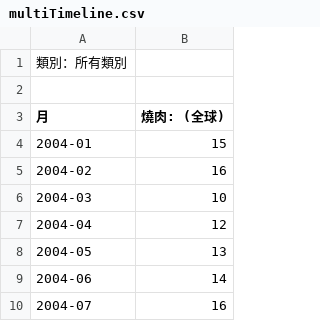
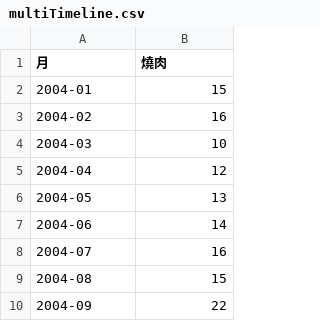
Before and after one commit to ywchiu/fuboni, a CSV file: data/multiTimeline.csv, drawn as a sheet; only a part is shown; the shorter side is filled out with more unchanged rows.

Commit message:
add timeline

```diff
--- a/data/multiTimeline.csv
+++ b/data/multiTimeline.csv
@@ -1,4 +1,2 @@
-類別：所有類別
-
-月,燒肉: (全球)
+月,燒肉
 2004-01,15
```
Also changed, not shown: 1 other file.
